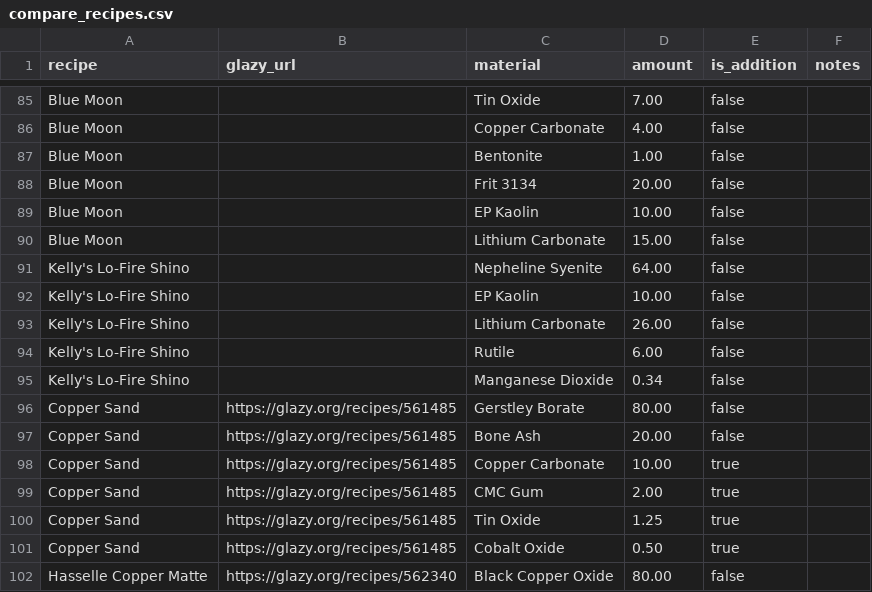
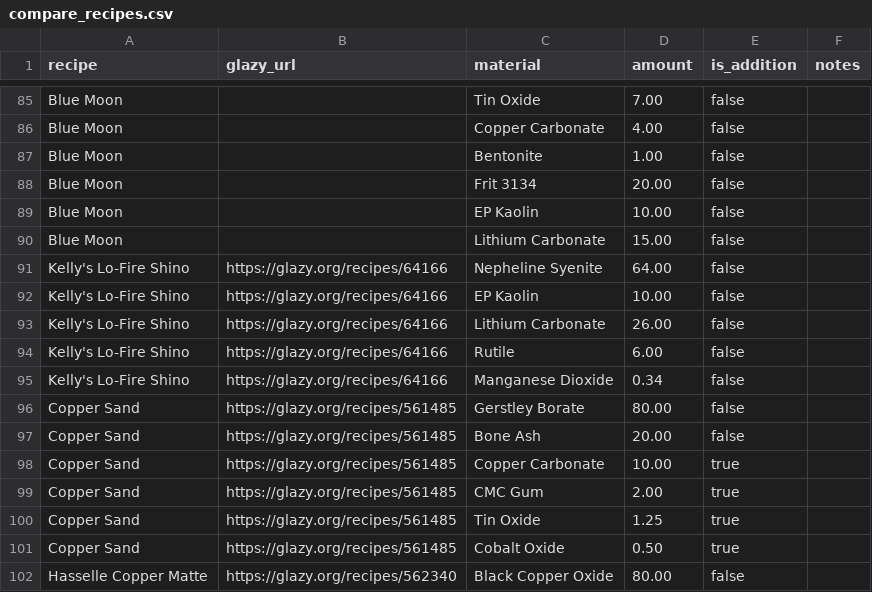
Before and after one commit to jakeYeager/analysis-glazes, a CSV file: recipes/compare_recipes.csv, drawn as a sheet; only a part is shown, gaps mark what is left out.

```diff
--- a/recipes/compare_recipes.csv
+++ b/recipes/compare_recipes.csv
@@ -90,7 +90,7 @@ Blue Moon,,EP Kaolin,10.00,false,
 Blue Moon,,Lithium Carbonate,15.00,false,
-Kelly's Lo-Fire Shino,,Nepheline Syenite,64.00,false,
-Kelly's Lo-Fire Shino,,EP Kaolin,10.00,false,
-Kelly's Lo-Fire Shino,,Lithium Carbonate,26.00,false,
-Kelly's Lo-Fire Shino,,Rutile,6.00,false,
-Kelly's Lo-Fire Shino,,Manganese Dioxide,0.34,false,
+Kelly's Lo-Fire Shino,https://glazy.org/recipes/64166,Nepheline Syenite,64.00,false,
+Kelly's Lo-Fire Shino,https://glazy.org/recipes/64166,EP Kaolin,10.00,false,
+Kelly's Lo-Fire Shino,https://glazy.org/recipes/64166,Lithium Carbonate,26.00,false,
+Kelly's Lo-Fire Shino,https://glazy.org/recipes/64166,Rutile,6.00,false,
+Kelly's Lo-Fire Shino,https://glazy.org/recipes/64166,Manganese Dioxide,0.34,false,
 Copper Sand,https://glazy.org/recipes/561485,Gerstley Borate,80.00,false,
```
Also changed, not shown: recipes/recipe_metadata.csv, 1 other file.
